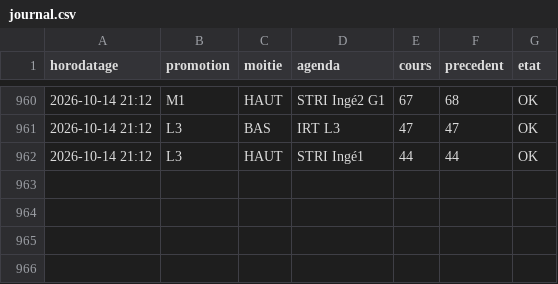
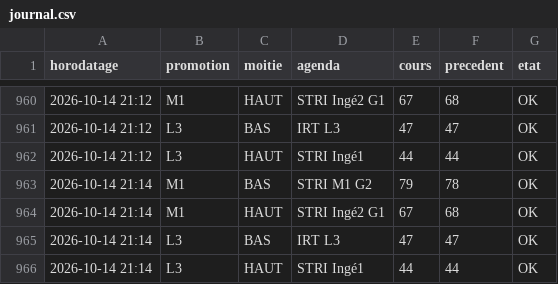
Before and after one commit to abasse-ali/edt_stri, a CSV file: donnees/journal.csv, drawn as a sheet; only a part is shown, gaps mark what is left out.

```diff
--- a/donnees/journal.csv
+++ b/donnees/journal.csv
@@ -962 +962,5 @@ horodatage,promotion,moitie,agenda,cours,precedent,etat
 2026-10-14 21:12,L3,HAUT,"STRI Ingé1",44,44,OK
+2026-10-14 21:14,M1,BAS,"STRI M1 G2",79,78,OK
+2026-10-14 21:14,M1,HAUT,"STRI Ingé2 G1",67,68,OK
+2026-10-14 21:14,L3,BAS,"IRT L3",47,47,OK
+2026-10-14 21:14,L3,HAUT,"STRI Ingé1",44,44,OK
```
